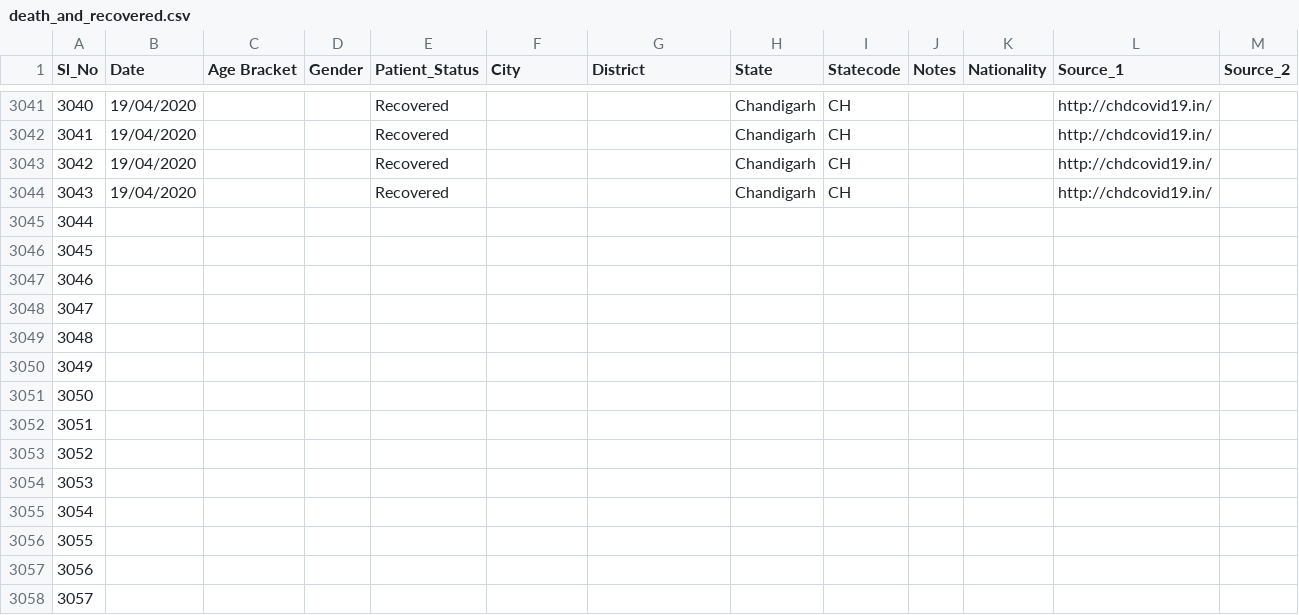
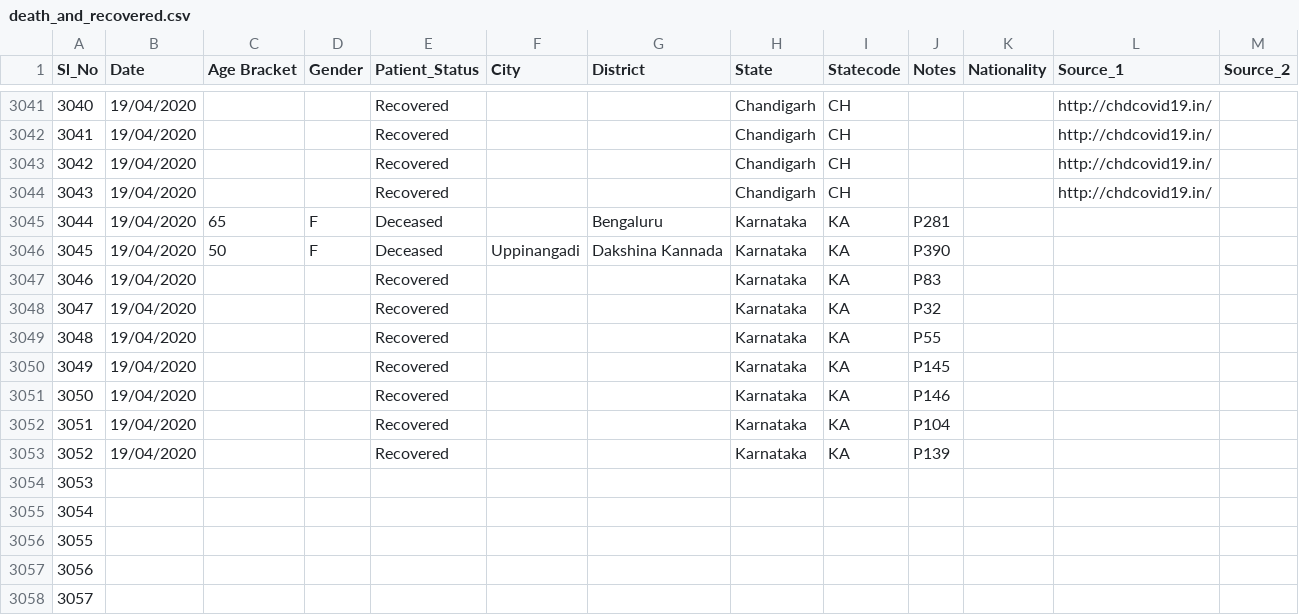
Before and after one commit to shuklaayush/api, a CSV file: csv/2020-04-19/death_and_recovered.csv, drawn as a sheet; only a part is shown, gaps mark what is left out; the diff names each change by its address in the sheet, - before the commit and + after, or states it on an @@ line.

Commit message:
data updated on - Sun Apr 19 12:35:19 UTC 2020

```diff
--- a/csv/2020-04-19/death_and_recovered.csv
+++ b/csv/2020-04-19/death_and_recovered.csv
-B3045:B3053 (Date): (empty)
+B3045:B3053 (Date): 19/04/2020
-C3045 (Age Bracket): (empty)
+C3045 (Age Bracket): 65
-D3045:D3046 (Gender): (empty)
+D3045:D3046 (Gender): F
-E3045:E3046 (Patient_Status): (empty)
+E3045:E3046 (Patient_Status): Deceased
-G3045 (District): (empty)
+G3045 (District): Bengaluru
-H3045:H3053 (State): (empty)
+H3045:H3053 (State): Karnataka
-I3045:I3053 (Statecode): (empty)
+I3045:I3053 (Statecode): KA
-J3045 (Notes): (empty)
+J3045 (Notes): P281
-C3046 (Age Bracket): (empty)
+C3046 (Age Bracket): 50
-F3046 (City): (empty)
+F3046 (City): Uppinangadi
-G3046 (District): (empty)
+G3046 (District): Dakshina Kannada
-J3046 (Notes): (empty)
+J3046 (Notes): P390
-E3047:E3053 (Patient_Status): (empty)
+E3047:E3053 (Patient_Status): Recovered
-J3047 (Notes): (empty)
+J3047 (Notes): P83
-J3048 (Notes): (empty)
+J3048 (Notes): P32
-J3049 (Notes): (empty)
+J3049 (Notes): P55
-J3050 (Notes): (empty)
+J3050 (Notes): P145
-J3051 (Notes): (empty)
+J3051 (Notes): P146
-J3052 (Notes): (empty)
+J3052 (Notes): P104
-J3053 (Notes): (empty)
+J3053 (Notes): P139
```
Also changed, not shown: csv/2020-04-19/state_wise.csv, csv/latest/death_and_recovered.csv, 7 other files.
